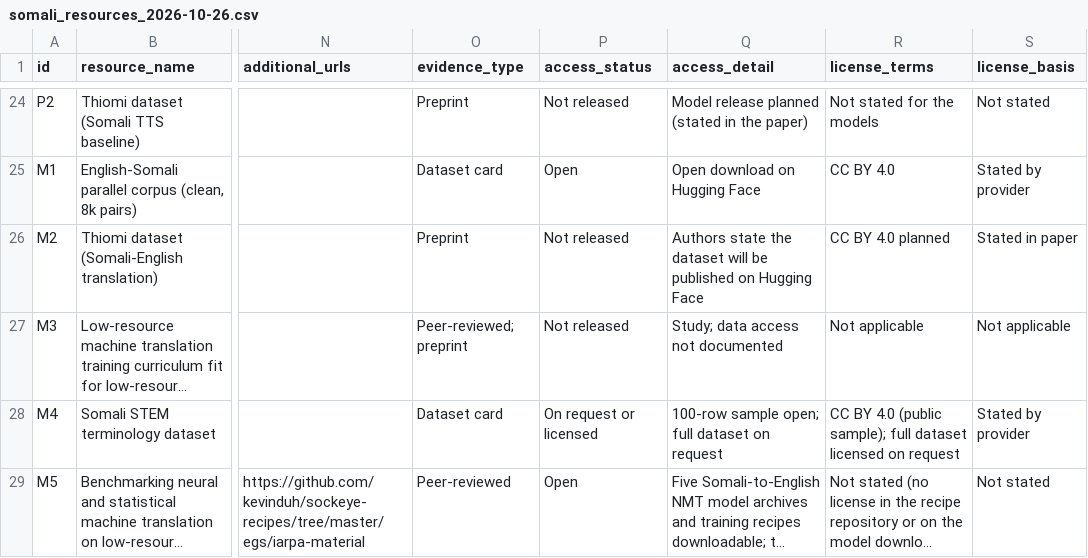
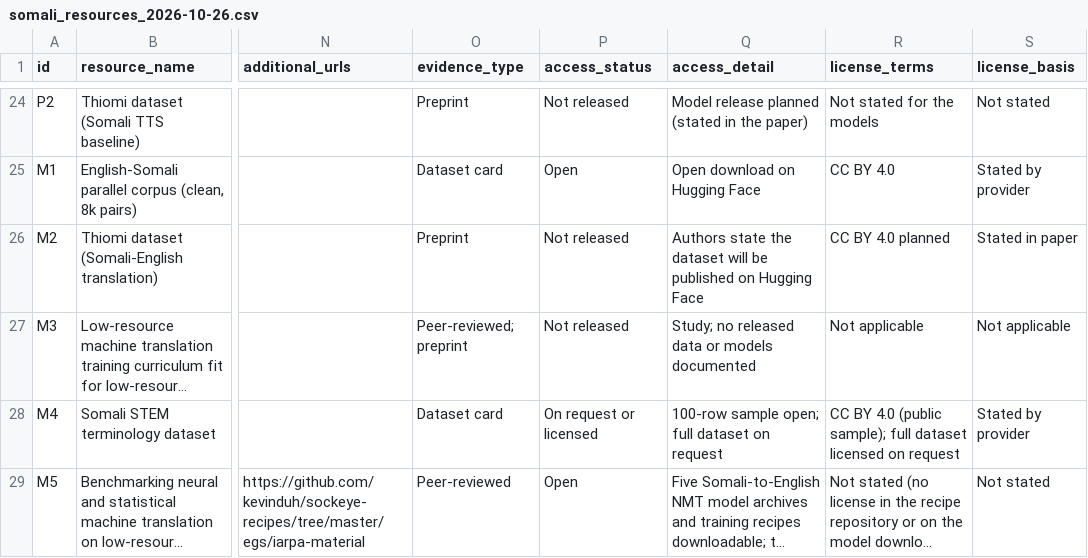
Before and after one commit to moadjini/somali-ai-nlp-registry, a CSV file: data/somali_resources_2026-10-26.csv, drawn as a sheet; only a part is shown, gaps mark what is left out; long unchanged cells end in …; the diff names each change by its address in the sheet, - before the commit and + after, or states it on an @@ line.

Commit message:
Clarify M3 access detail to match its Not released status
The study documents no released data or models, so the detail now says so instead of "data access not documented", which read like the Not documented category. Matches Appendix A of the paper.

```diff
--- a/data/somali_resources_2026-10-26.csv
+++ b/data/somali_resources_2026-10-26.csv
-Q27 (access_detail): Study; data access not documented
+Q27 (access_detail): Study; no released data or models documented
```
